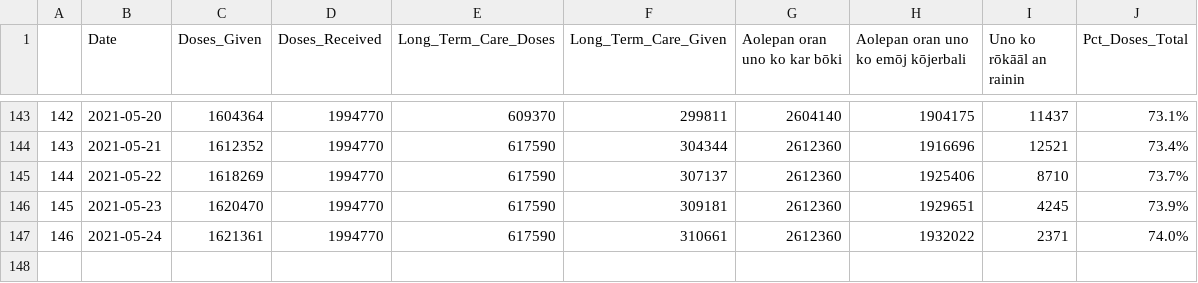
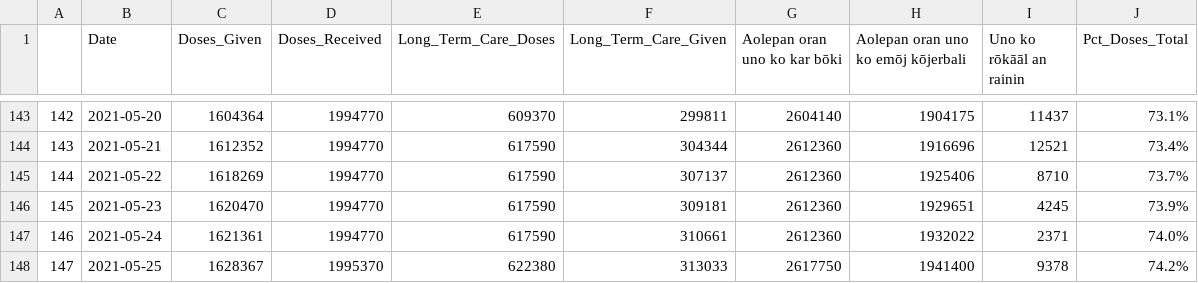
Before and after one commit to Arkansascovid/Main, a CSV file: Marshallese/vaccine_marshallese.csv, drawn as a sheet; only a part is shown, gaps mark what is left out.

```diff
--- a/Marshallese/vaccine_marshallese.csv
+++ b/Marshallese/vaccine_marshallese.csv
@@ -147 +147,2 @@
 "146","2021-05-24",1621361,1994770,617590,310661,2612360,1932022,2371,74.0%
+"147","2021-05-25",1628367,1995370,622380,313033,2617750,1941400,9378,74.2%
```
Also changed, not shown: Marshallese/Top_counties_new_cases_marshallese.csv, Marshallese/countyonlytoday_marshallese.csv, 4 other files.
